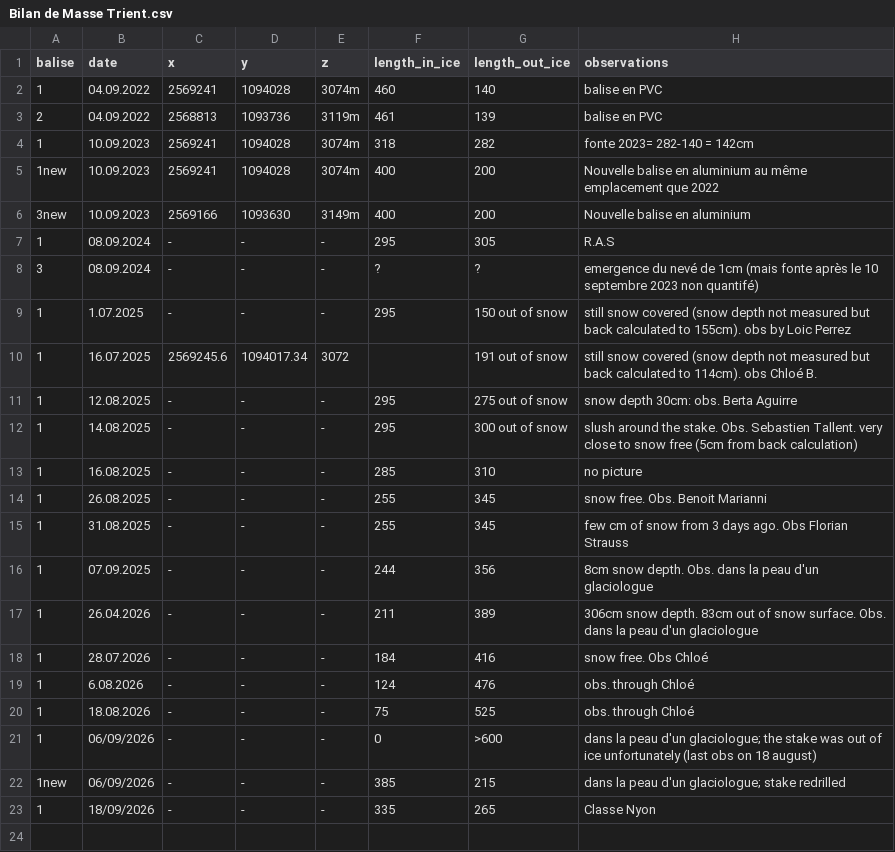
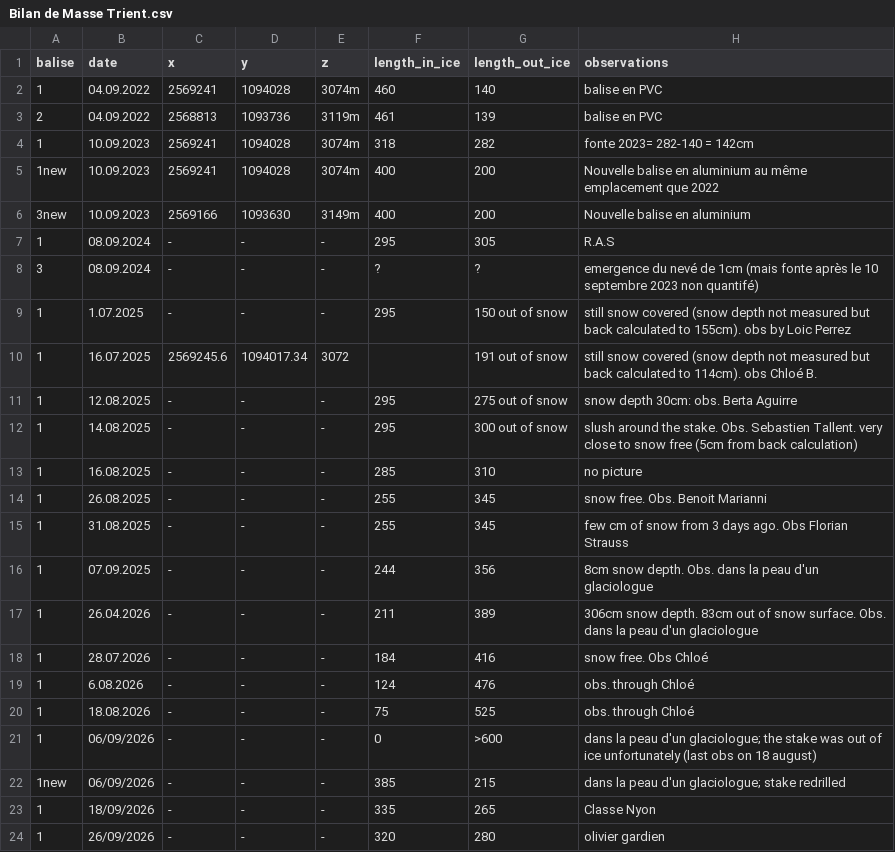
Before and after one commit to christopheogier/Glacier-Mass-Balance-Parc-Trient, a CSV file: Bilan de Masse Trient.csv, drawn as a sheet.

Commit message:
Update Bilan de Masse Trient.csv

```diff
--- a/Bilan de Masse Trient.csv
+++ b/Bilan de Masse Trient.csv
@@ -23 +23,2 @@ balise,date,x,y,z,length_in_ice,length_out_ice,observations
 1,18/09/2026,-,-,-,335,265,Classe Nyon
+1,26/09/2026,-,-,-,320,280,olivier gardien
```
